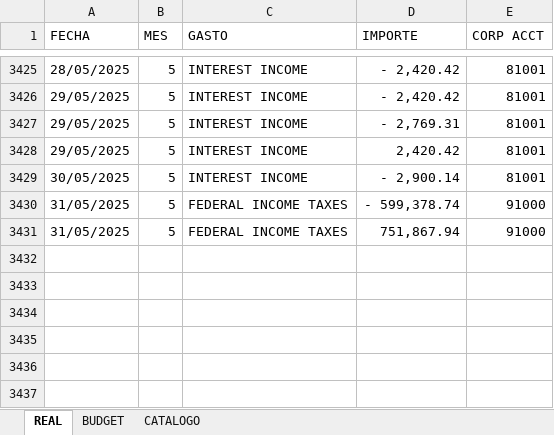
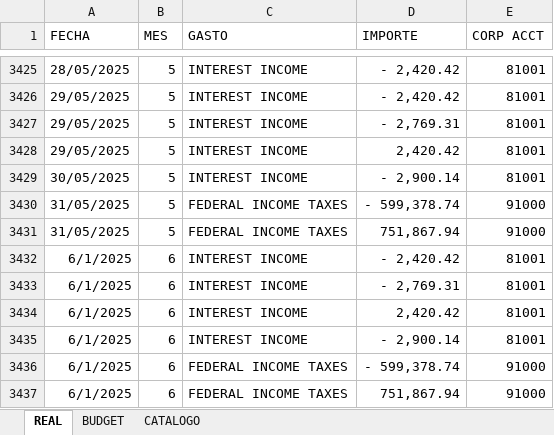
Before and after one commit to Richibobadilla/variaciones, an Excel workbook: TEST.xlsx, sheet REAL, drawn as a sheet; only a part is shown, gaps mark what is left out; values as stored, in another font and other column widths than the file's, no borders; table styles not drawn; the diff names each change by its address in the sheet, - before the commit and + after, or states it on an @@ line.

Commit message:
Add files via upload

```diff
--- a/TEST.xlsx (sheet REAL)
+++ b/TEST.xlsx (sheet REAL)
+row 3432: 6/1/2025 | 6 | INTEREST INCOME | - 2,420.42 | 81001
+row 3433: 6/1/2025 | 6 | INTEREST INCOME | - 2,769.31 | 81001
+row 3434: 6/1/2025 | 6 | INTEREST INCOME | 2,420.42 | 81001
+row 3435: 6/1/2025 | 6 | INTEREST INCOME | - 2,900.14 | 81001
+row 3436: 6/1/2025 | 6 | FEDERAL INCOME TAXES | - 599,378.74 | 91000
+row 3437: 6/1/2025 | 6 | FEDERAL INCOME TAXES | 751,867.94 | 91000
```
